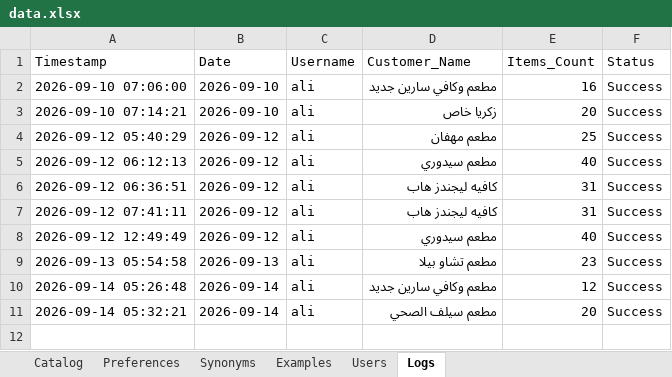
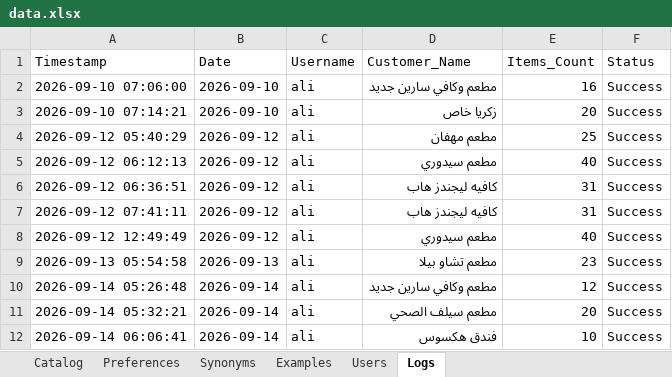
Before and after one commit to aliothman1997/order-entry-system, an Excel workbook: data.xlsx, sheet Logs, drawn as a sheet; values as stored, in another font and other column widths than the file's, no borders; the diff names each change by its address in the sheet, - before the commit and + after, or states it on an @@ line.

Commit message:
تسجيل عملية طلبية جديدة لـ فندق هكسوس

```diff
--- a/data.xlsx (sheet Logs)
+++ b/data.xlsx (sheet Logs)
+row 12: 2026-09-14 06:06:41 | 2026-09-14 | ali | فندق هكسوس | 10 | Success
```
